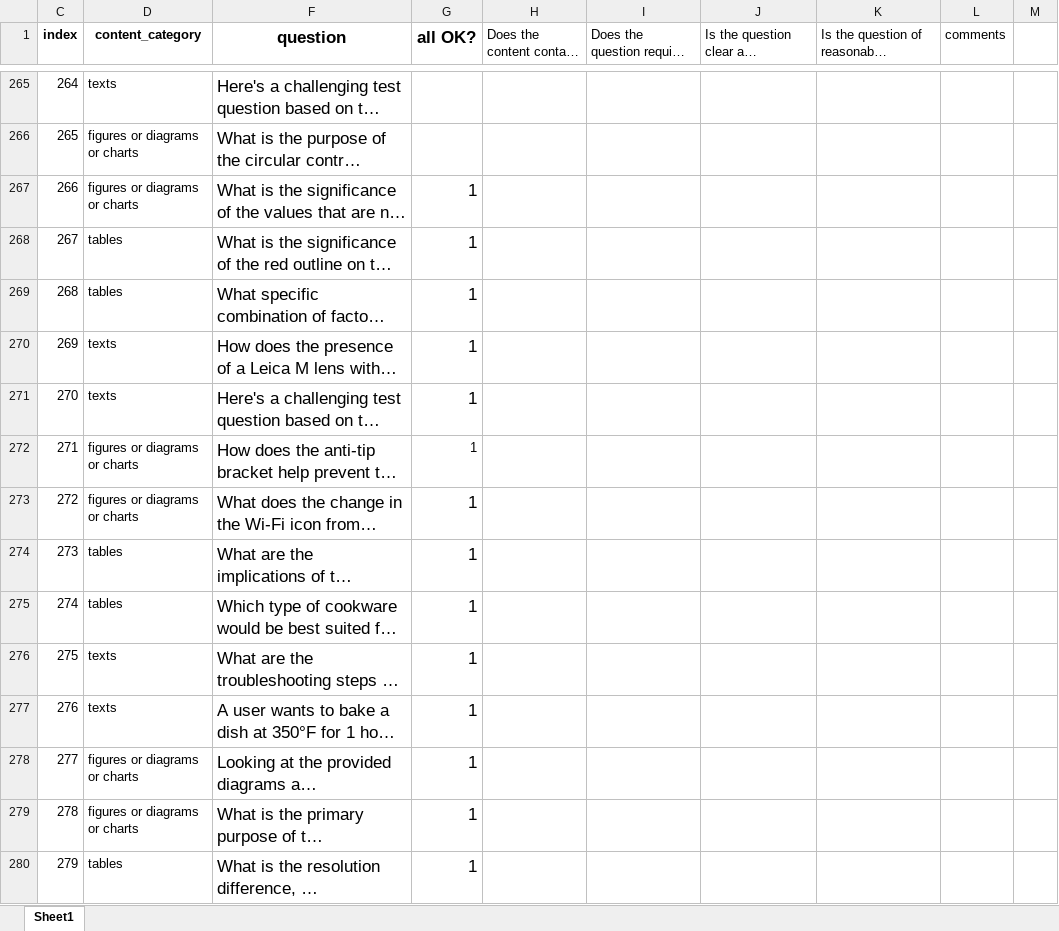
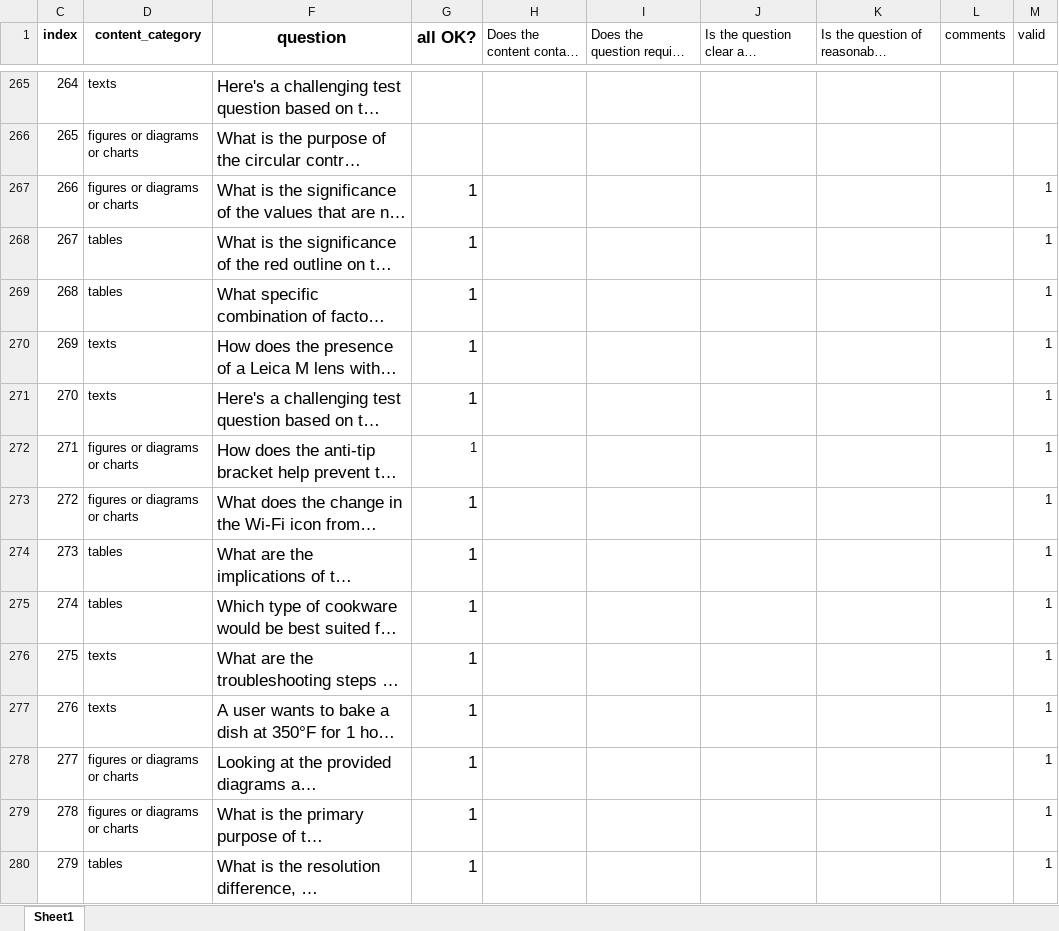
Before and after one commit to chiayewken/multimodal-docs, an Excel workbook: data/annotation/product_cq.xlsx, sheet Sheet1, drawn as a sheet; only a part is shown, gaps mark what is left out; long unchanged cells end in …; values as stored, in another font and other column widths than the file's, no borders; the diff covers the shown part only; the diff names each change by its address in the sheet, - before the commit and + after, or states it on an @@ line.

```diff
--- a/data/annotation/product_cq.xlsx (sheet Sheet1)
+++ b/data/annotation/product_cq.xlsx (sheet Sheet1)
-M1: (empty)
+M1: valid
-M267:M280 (valid): (empty)
+M267:M280 (valid): 1
```
Also changed, not shown: 75 edited cells elsewhere in this sheet, data/annotation/academic_cq.xlsx, data/annotation/finance_ma.xlsx, 5 other files.
